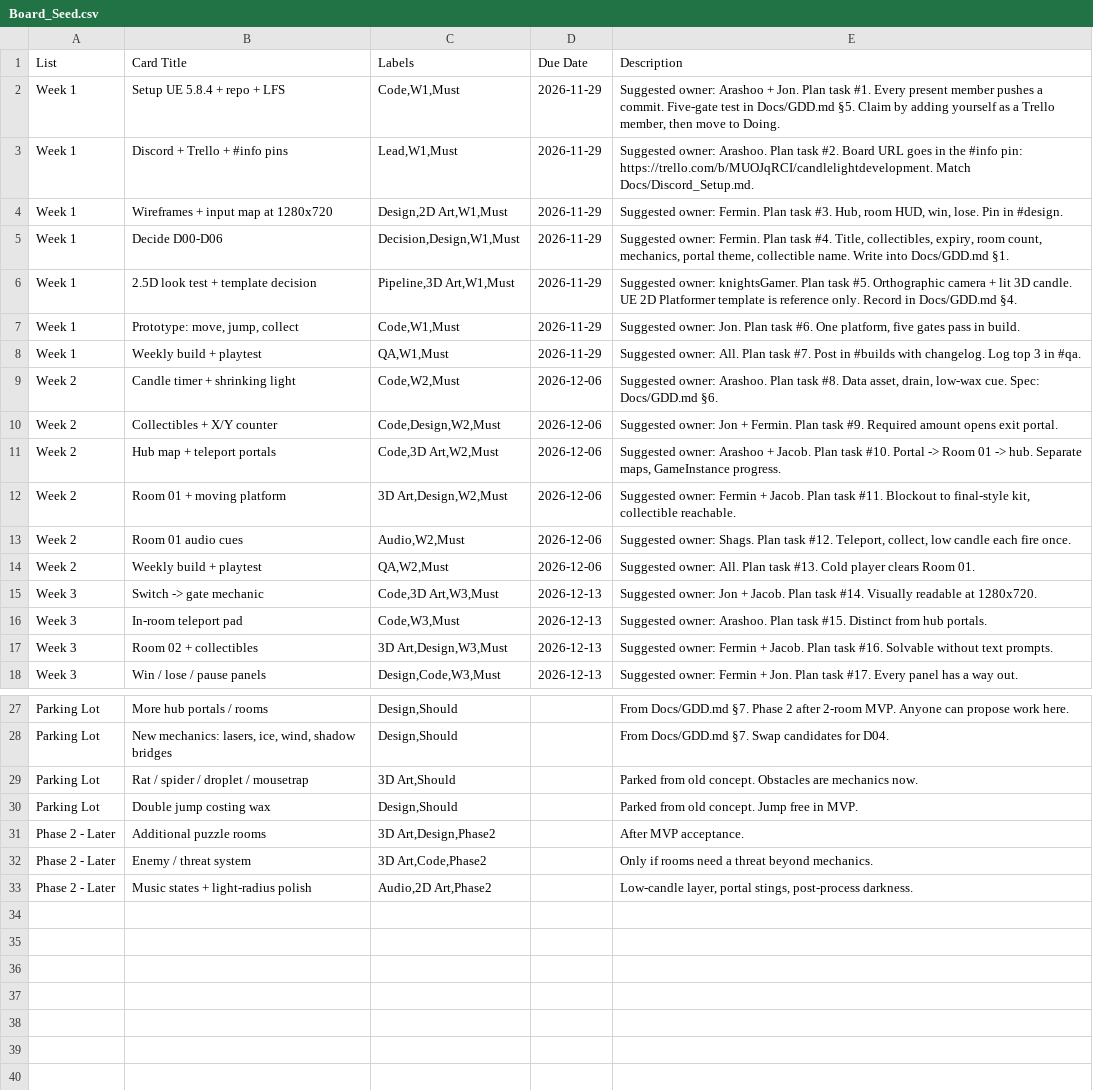
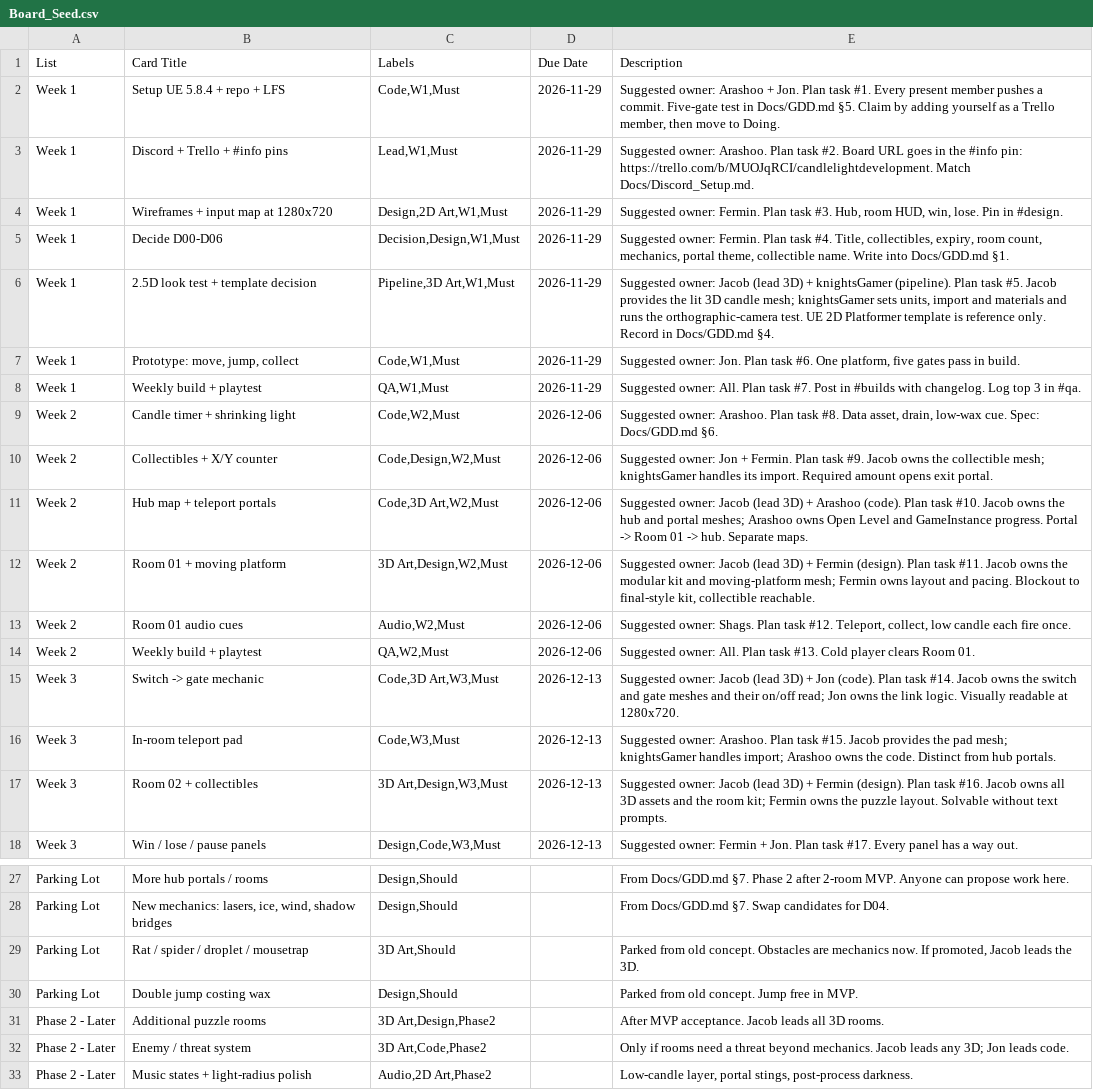
Before and after one commit to A-r-Ash/ProjectCandleLight, a CSV file: Board_Seed.csv, drawn as a sheet; only a part is shown, gaps mark what is left out.

Commit message:
docs: make Jacob lead 3D owner; knightsGamer owns pipeline and look test

```diff
--- a/Board_Seed.csv
+++ b/Board_Seed.csv
@@ -5,3 +5,3 @@ Week 1,"Wireframes + input map at 1280x720","Design,2D Art,W1,Must",2026-11-29,"
 Week 1,"Decide D00-D06","Decision,Design,W1,Must",2026-11-29,"Suggested owner: Fermin. Plan task #4. Title, collectibles, expiry, room count, mechanics, portal theme, collectible name. Write into Docs/GDD.md §1."
-Week 1,"2.5D look test + template decision","Pipeline,3D Art,W1,Must",2026-11-29,"Suggested owner: knightsGamer. Plan task #5. Orthographic camera + lit 3D candle. UE 2D Platformer template is reference only. Record in Docs/GDD.md §4."
+Week 1,"2.5D look test + template decision","Pipeline,3D Art,W1,Must",2026-11-29,"Suggested owner: Jacob (lead 3D) + knightsGamer (pipeline). Plan task #5. Jacob provides the lit 3D candle mesh; knightsGamer sets units, import and materials and runs the orthographic-camera test. UE 2D Platformer template is reference only. Record in Docs/GDD.md §4."
 Week 1,"Prototype: move, jump, collect","Code,W1,Must",2026-11-29,"Suggested owner: Jon. Plan task #6. One platform, five gates pass in build."
@@ -9,10 +9,10 @@ Week 1,"Weekly build + playtest","QA,W1,Must",2026-11-29,"Suggested owner: All.
 Week 2,"Candle timer + shrinking light","Code,W2,Must",2026-12-06,"Suggested owner: Arashoo. Plan task #8. Data asset, drain, low-wax cue. Spec: Docs/GDD.md §6."
-Week 2,"Collectibles + X/Y counter","Code,Design,W2,Must",2026-12-06,"Suggested owner: Jon + Fermin. Plan task #9. Required amount opens exit portal."
-Week 2,"Hub map + teleport portals","Code,3D Art,W2,Must",2026-12-06,"Suggested owner: Arashoo + Jacob. Plan task #10. Portal -> Room 01 -> hub. Separate maps, GameInstance progress."
-Week 2,"Room 01 + moving platform","3D Art,Design,W2,Must",2026-12-06,"Suggested owner: Fermin + Jacob. Plan task #11. Blockout to final-style kit, collectible reachable."
+Week 2,"Collectibles + X/Y counter","Code,Design,W2,Must",2026-12-06,"Suggested owner: Jon + Fermin. Plan task #9. Jacob owns the collectible mesh; knightsGamer handles its import. Required amount opens exit portal."
+Week 2,"Hub map + teleport portals","Code,3D Art,W2,Must",2026-12-06,"Suggested owner: Jacob (lead 3D) + Arashoo (code). Plan task #10. Jacob owns the hub and portal meshes; Arashoo owns Open Level and GameInstance progress. Portal -> Room 01 -> hub. Separate maps."
+Week 2,"Room 01 + moving platform","3D Art,Design,W2,Must",2026-12-06,"Suggested owner: Jacob (lead 3D) + Fermin (design). Plan task #11. Jacob owns the modular kit and moving-platform mesh; Fermin owns layout and pacing. Blockout to final-style kit, collectible reachable."
 Week 2,"Room 01 audio cues","Audio,W2,Must",2026-12-06,"Suggested owner: Shags. Plan task #12. Teleport, collect, low candle each fire once."
 Week 2,"Weekly build + playtest","QA,W2,Must",2026-12-06,"Suggested owner: All. Plan task #13. Cold player clears Room 01."
-Week 3,"Switch -> gate mechanic","Code,3D Art,W3,Must",2026-12-13,"Suggested owner: Jon + Jacob. Plan task #14. Visually readable at 1280x720."
-Week 3,"In-room teleport pad","Code,W3,Must",2026-12-13,"Suggested owner: Arashoo. Plan task #15. Distinct from hub portals."
-Week 3,"Room 02 + collectibles","3D Art,Design,W3,Must",2026-12-13,"Suggested owner: Fermin + Jacob. Plan task #16. Solvable without text prompts."
+Week 3,"Switch -> gate mechanic","Code,3D Art,W3,Must",2026-12-13,"Suggested owner: Jacob (lead 3D) + Jon (code). Plan task #14. Jacob owns the switch and gate meshes and their on/off read; Jon owns the link logic. Visually readable at 1280x720."
+Week 3,"In-room teleport pad","Code,W3,Must",2026-12-13,"Suggested owner: Arashoo. Plan task #15. Jacob provides the pad mesh; knightsGamer handles import; Arashoo owns the code. Distinct from hub portals."
+Week 3,"Room 02 + collectibles","3D Art,Design,W3,Must",2026-12-13,"Suggested owner: Jacob (lead 3D) + Fermin (design). Plan task #16. Jacob owns all 3D assets and the room kit; Fermin owns the puzzle layout. Solvable without text prompts."
 Week 3,"Win / lose / pause panels","Design,Code,W3,Must",2026-12-13,"Suggested owner: Fermin + Jon. Plan task #17. Every panel has a way out."
@@ -28,6 +28,6 @@ Parking Lot,"More hub portals / rooms","Design,Should",,"From Docs/GDD.md §7. P
 Parking Lot,"New mechanics: lasers, ice, wind, shadow bridges","Design,Should",,"From Docs/GDD.md §7. Swap candidates for D04."
-Parking Lot,"Rat / spider / droplet / mousetrap","3D Art,Should",,"Parked from old concept. Obstacles are mechanics now."
+Parking Lot,"Rat / spider / droplet / mousetrap","3D Art,Should",,"Parked from old concept. Obstacles are mechanics now. If promoted, Jacob leads the 3D."
 Parking Lot,"Double jump costing wax","Design,Should",,"Parked from old concept. Jump free in MVP."
-Phase 2 - Later,"Additional puzzle rooms","3D Art,Design,Phase2",,"After MVP acceptance."
-Phase 2 - Later,"Enemy / threat system","3D Art,Code,Phase2",,"Only if rooms need a threat beyond mechanics."
+Phase 2 - Later,"Additional puzzle rooms","3D Art,Design,Phase2",,"After MVP acceptance. Jacob leads all 3D rooms."
+Phase 2 - Later,"Enemy / threat system","3D Art,Code,Phase2",,"Only if rooms need a threat beyond mechanics. Jacob leads any 3D; Jon leads code."
 Phase 2 - Later,"Music states + light-radius polish","Audio,2D Art,Phase2",,"Low-candle layer, portal stings, post-process darkness."
```
Also changed, not shown: 8 other files.
